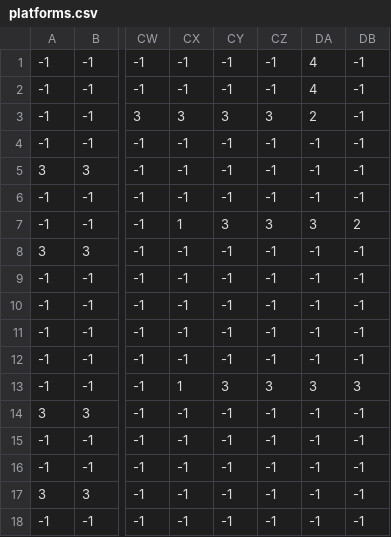
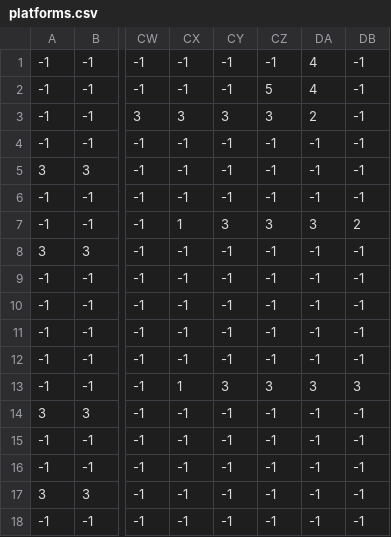
Before and after one commit to jslate/extinction, a CSV file: public/tilemaps/platforms.csv, drawn as a sheet; only a part is shown, gaps mark what is left out; the diff names each change by its address in the sheet, - before the commit and + after, or states it on an @@ line.

Commit message:
change tilemaps

```diff
--- a/public/tilemaps/platforms.csv
+++ b/public/tilemaps/platforms.csv
-CZ2: -1
+CZ2: 5
```
Also changed, not shown: 1 other file.
